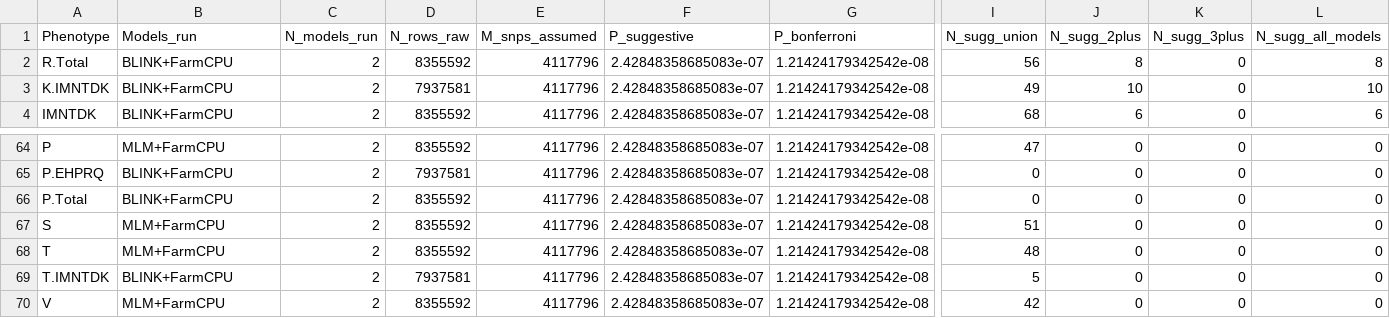
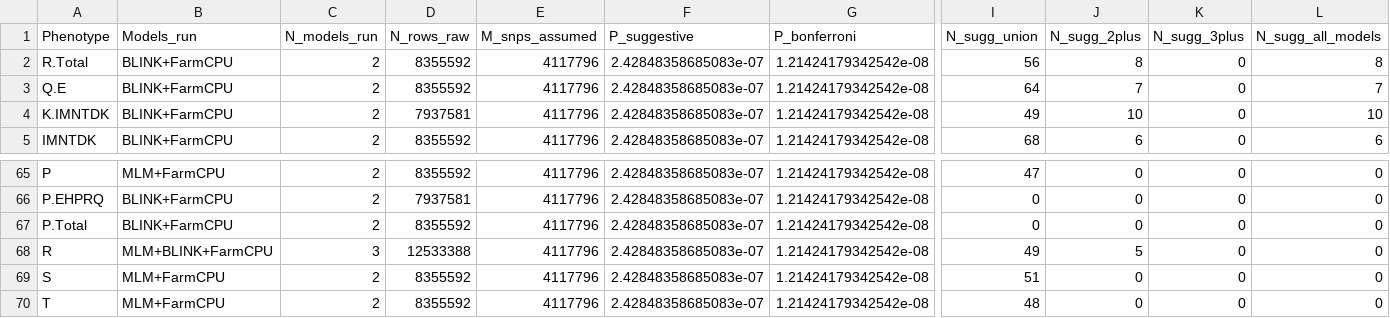
Before and after one commit to nirwan1265/Grain_N_remobilization, a CSV file: final/results/goodman_buckler_amino_acid_gwas/results/consensus_model_overlap_by_phenotype.csv, drawn as a sheet; only a part is shown, gaps mark what is left out; the shorter side is filled out with more unchanged rows; rows hold the shown columns only; the diff names each change by its address in the sheet, - before the commit and + after, or states it on an @@ line.

```diff
--- a/final/results/goodman_buckler_amino_acid_gwas/results/consensus_model_overlap_by_phenotype.csv
+++ b/final/results/goodman_buckler_amino_acid_gwas/results/consensus_model_overlap_by_phenotype.csv
+row 3: Q.E | BLINK+FarmCPU | 2 | 8355592 | 4117796 | 2.42848358685083e-07 | 1.21424179342542e-08 | 64 | 7 | 0 | 7
+row 68: R | MLM+BLINK+FarmCPU | 3 | 12533388 | 4117796 | 2.42848358685083e-07 | 1.21424179342542e-08 | 49 | 5 | 0 | 0
```
Also changed, not shown: final/results/goodman_buckler_amino_acid_gwas/results/consensus_genes_all_models_25kb_bonferroni.csv, final/results/goodman_buckler_amino_acid_gwas/results/consensus_genes_all_models_25kb_suggestive.csv, 46 other files.
